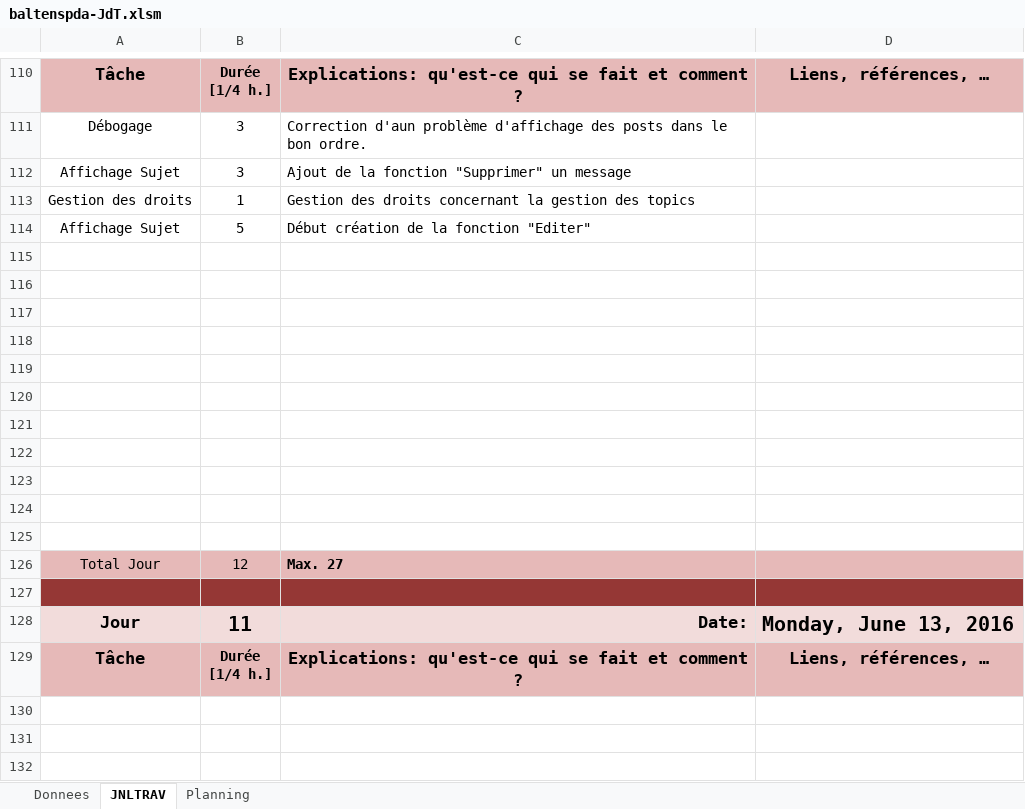
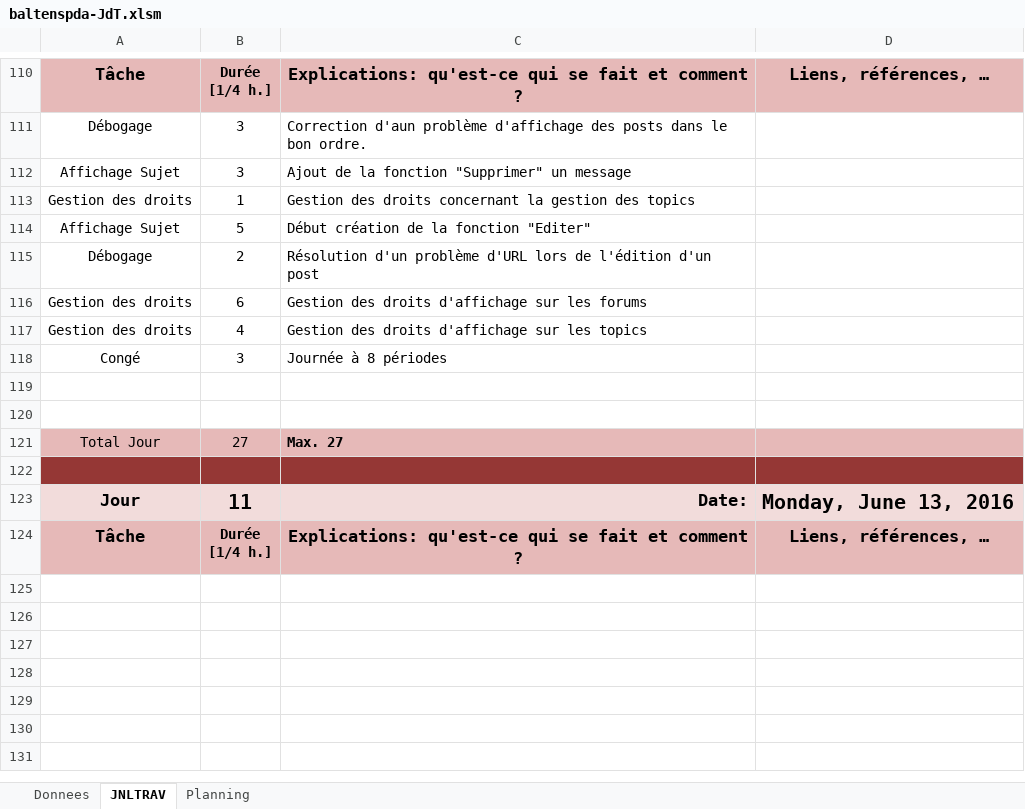
Before and after one commit to OrionDB/F-TDA, an Excel workbook: Demomot/baltenspda-JdT.xlsm, sheet JNLTRAV, drawn as a sheet; only a part is shown, gaps mark what is left out; the shorter side is filled out with more unchanged rows; values as stored, in another font and other column widths than the file's, no borders; charts and pictures not drawn; removed rows and columns are numbered as before the commit, all else as after; the diff names each change by its address in the sheet, - before the commit and + after, or states it on an @@ line.

```diff
--- a/Demomot/baltenspda-JdT.xlsm (sheet JNLTRAV)
+++ b/Demomot/baltenspda-JdT.xlsm (sheet JNLTRAV)
+row 115: Débogage | 2 | Résolution d'un problème d'URL lors de l'édition d'un post
+row 116: Gestion des droits | 6 | Gestion des droits d'affichage sur les forums
+row 117: Gestion des droits | 4 | Gestion des droits d'affichage sur les topics
+row 118: Congé | 3 | Journée à 8 périodes
-row 117: (empty)
-row 118: (empty)
-row 119: (empty)
-row 120: (empty)
-row 121: (empty)
-row 122: (empty)
-row 123: (empty)
-row 124: (empty)
-row 125: (empty)
-B121: 12
+B121: 27
```
Also changed, not shown: charts or pictures, 7 other files.
